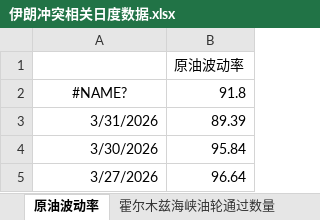
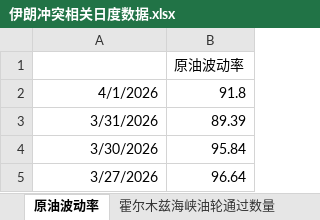
Before and after one commit to DarkSide-Moon/IronDashboard, an Excel workbook: 伊朗冲突相关日度数据.xlsx, sheet 原油波动率, drawn as a sheet; only a part is shown; values as stored, in another font and other column widths than the file's, no borders; the diff names each change by its address in the sheet, - before the commit and + after, or states it on an @@ line.

```diff
--- a/伊朗冲突相关日度数据.xlsx (sheet 原油波动率)
+++ b/伊朗冲突相关日度数据.xlsx (sheet 原油波动率)
-A2: #NAME?
+A2: 4/1/2026
-A2 alignment: center
+A2 alignment: right
```
Also changed, not shown: sheet 美国流动性相关状态, sheet 美国通胀预期, sheet 高收益债利差, sheet 私人信贷指数, sheet 花旗风险厌恶指数, sheet 霍尔木兹海峡油轮通过数量, 1 more sheet.
